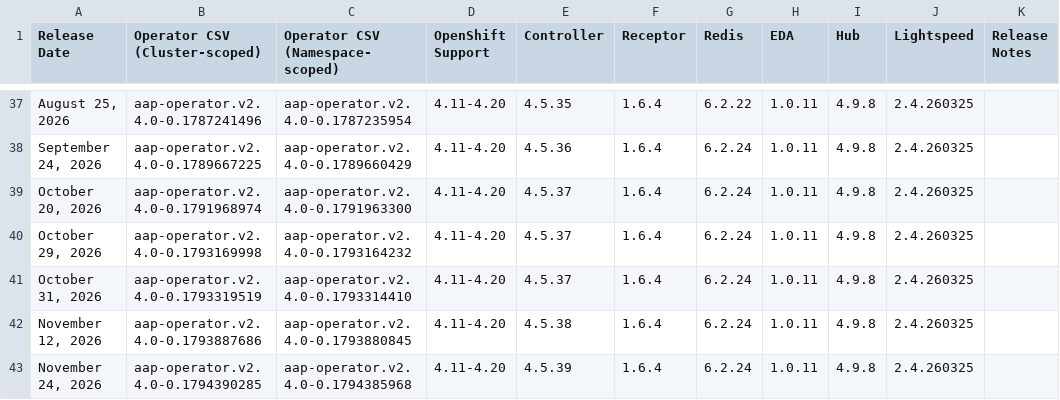
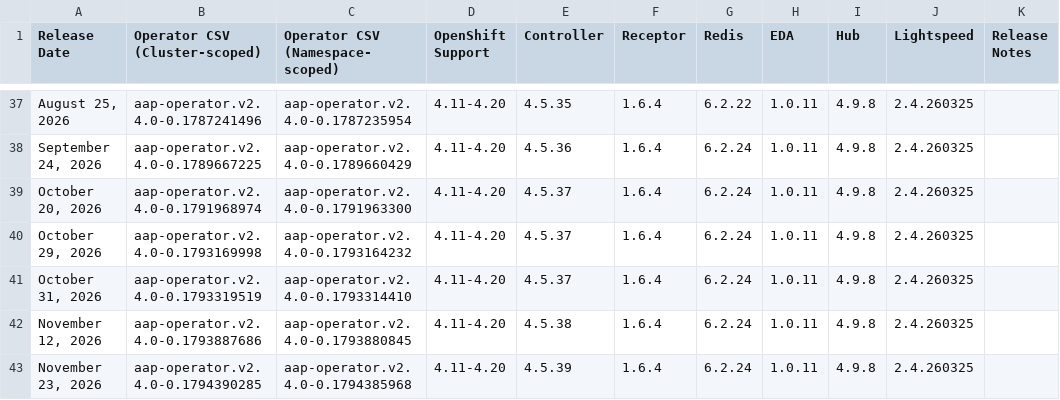
Before and after one commit to lennysh/aap-openshift-compatibility-matrix, a CSV file: data/AAP_24.csv, drawn as a sheet; only a part is shown, gaps mark what is left out; the diff names each change by its address in the sheet, - before the commit and + after, or states it on an @@ line.

Commit message:
fix: correct release date of Nov 23 AAP 2.4/2.6/2.7 rows
The rows were added after midnight UTC, so they were stamped November 24;
Red Hat published these bundles on November 23.

```diff
--- a/data/AAP_24.csv
+++ b/data/AAP_24.csv
-A43 (Release Date): November 24, 2026
+A43 (Release Date): November 23, 2026
```
Also changed, not shown: data/AAP_26.csv, data/AAP_27.csv.
